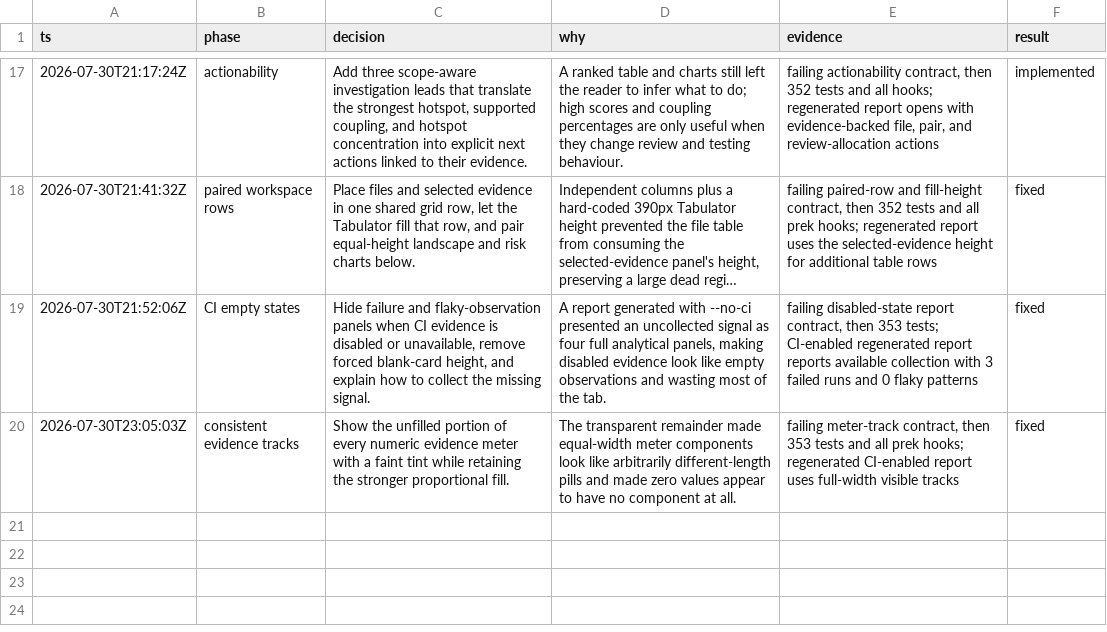
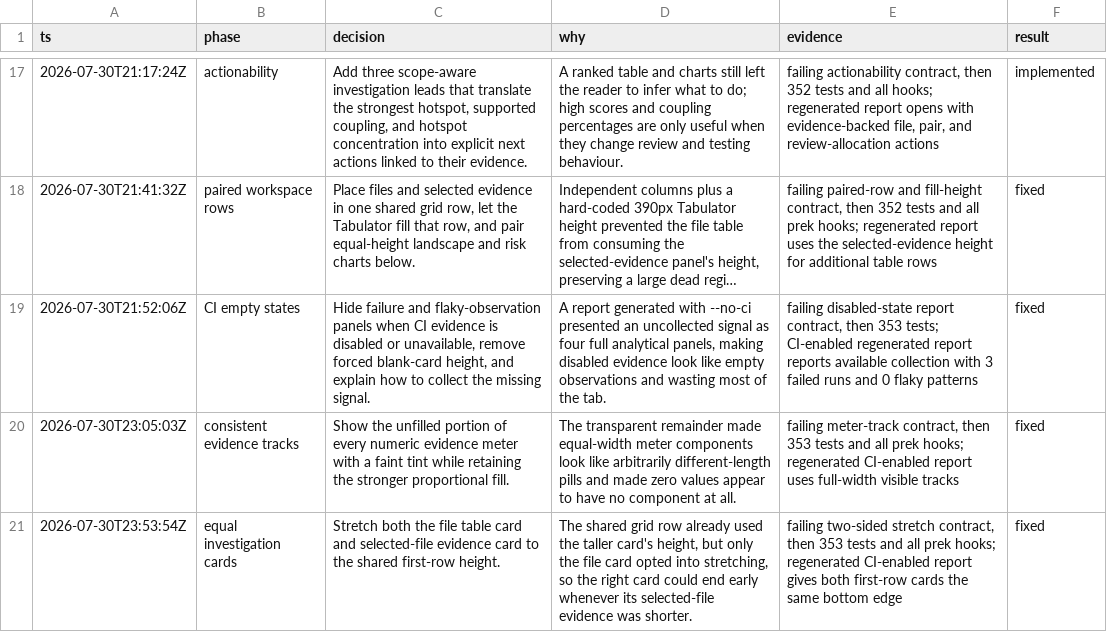
Before and after one commit to michael-denyer/black-box-unlock, a TSV file: .audit/visual-report-v2.tsv, drawn as a sheet; only a part is shown, gaps mark what is left out; long unchanged cells end in …; the diff names each change by its address in the sheet, - before the commit and + after, or states it on an @@ line.

Commit message:
fix: equalize investigation card heights

```diff
--- a/.audit/visual-report-v2.tsv
+++ b/.audit/visual-report-v2.tsv
+row 21: 2026-07-30T23:53:54Z | equal investigation cards | Stretch both the file table card and selected-file evidence card to the shared first-row height. | The shared grid row already used the taller card's height, but only the file card opted into stretching, so the right card could end early whenever its selected-file evidence was shorter. | failing two-sided stretch contract, then 353 tests and all prek hooks; regenerated CI-enabled report gives both first-row cards the same bottom edge | fixed
```
Also changed, not shown: 2 other files.
